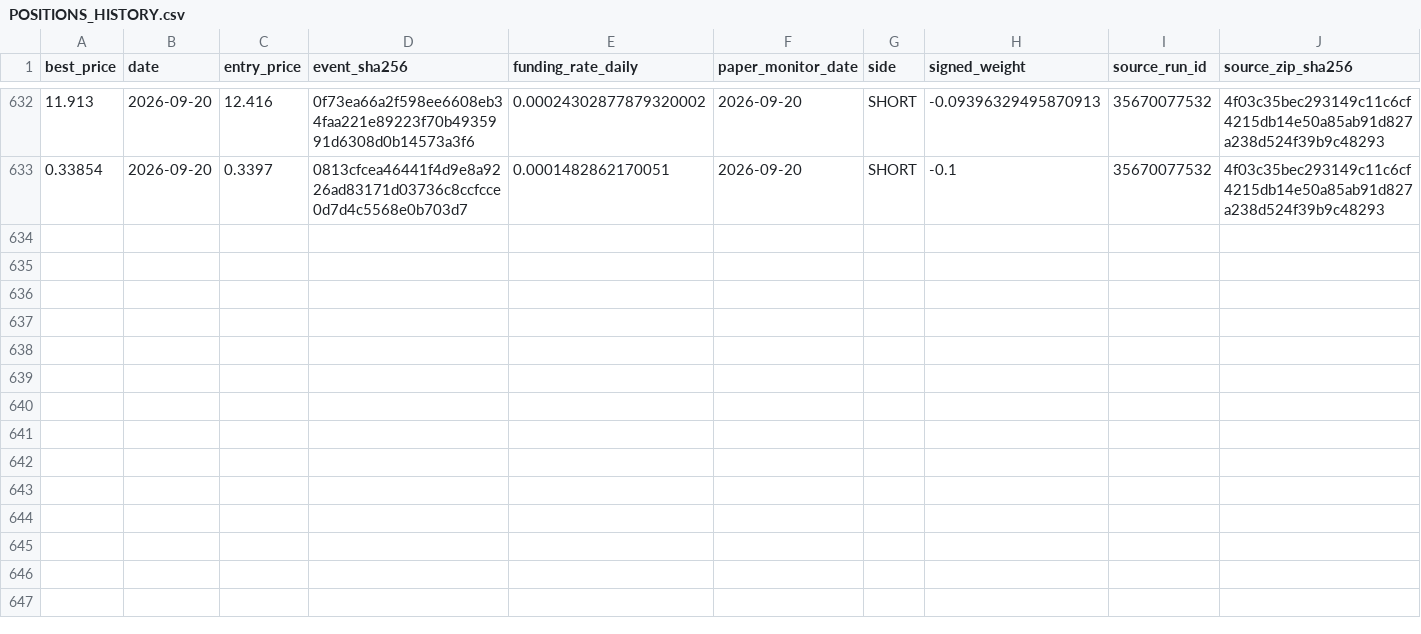
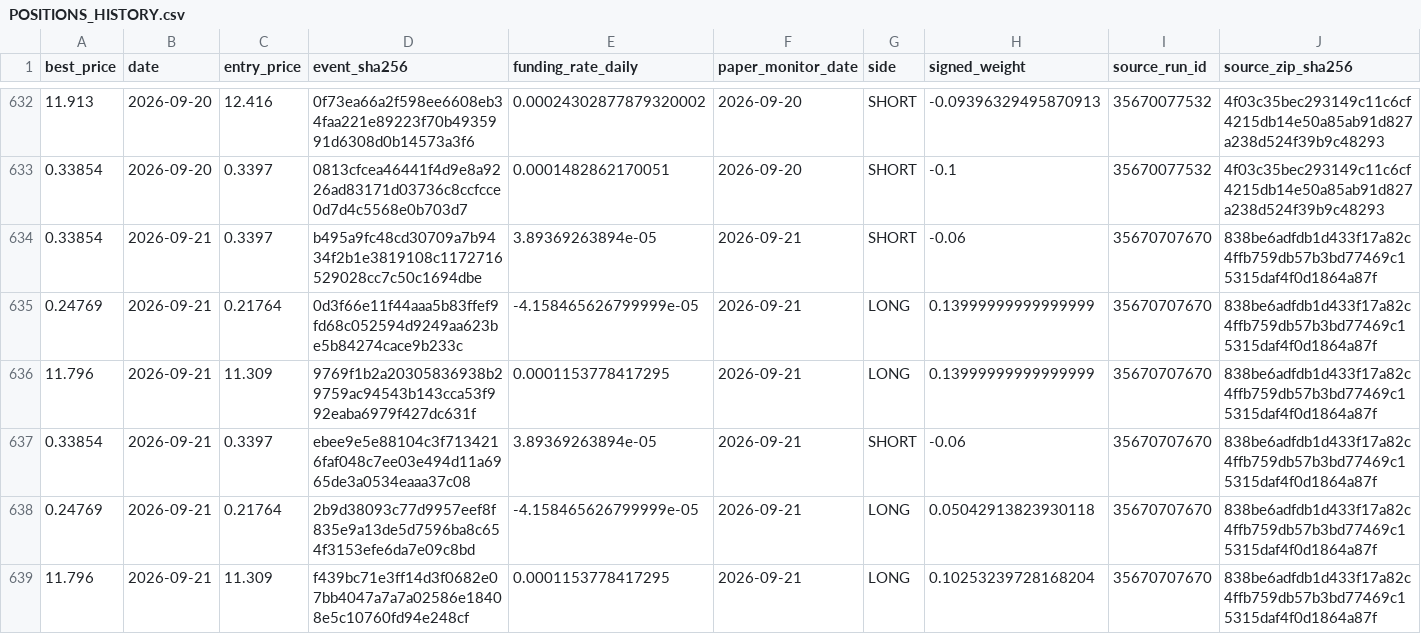
Before and after one commit to vmasardinha-coder/QRDS, a CSV file: runtime/ledgers/delta_paper_monitor/POSITIONS_HISTORY.csv, drawn as a sheet; only a part is shown, gaps mark what is left out; rows hold the shown columns only; the diff covers the shown part only; the diff names each change by its address in the sheet, - before the commit and + after, or states it on an @@ line.

```diff
--- a/runtime/ledgers/delta_paper_monitor/POSITIONS_HISTORY.csv
+++ b/runtime/ledgers/delta_paper_monitor/POSITIONS_HISTORY.csv
+row 634: 0.33854 | 2026-09-21 | 0.3397 | b495a9fc48cd30709a7b9434f2b1e3819108c1172716529028cc7c50c1694dbe | 3.89369263894e-05 | 2026-09-21 | SHORT | -0.06 | 35670707670 | 838be6adfdb1d433f17a82c4ffb759db57b3bd77469c15315daf4f0d1864a87f
+row 635: 0.24769 | 2026-09-21 | 0.21764 | 0d3f66e11f44aaa5b83ffef9fd68c052594d9249aa623be5b84274cace9b233c | -4.158465626799999e-05 | 2026-09-21 | LONG | 0.13999999999999999 | 35670707670 | 838be6adfdb1d433f17a82c4ffb759db57b3bd77469c15315daf4f0d1864a87f
+row 636: 11.796 | 2026-09-21 | 11.309 | 9769f1b2a20305836938b29759ac94543b143cca53f992eaba6979f427dc631f | 0.0001153778417295 | 2026-09-21 | LONG | 0.13999999999999999 | 35670707670 | 838be6adfdb1d433f17a82c4ffb759db57b3bd77469c15315daf4f0d1864a87f
+row 637: 0.33854 | 2026-09-21 | 0.3397 | ebee9e5e88104c3f7134216faf048c7ee03e494d11a6965de3a0534eaaa37c08 | 3.89369263894e-05 | 2026-09-21 | SHORT | -0.06 | 35670707670 | 838be6adfdb1d433f17a82c4ffb759db57b3bd77469c15315daf4f0d1864a87f
+row 638: 0.24769 | 2026-09-21 | 0.21764 | 2b9d38093c77d9957eef8f835e9a13de5d7596ba8c654f3153efe6da7e09c8bd | -4.158465626799999e-05 | 2026-09-21 | LONG | 0.05042913823930118 | 35670707670 | 838be6adfdb1d433f17a82c4ffb759db57b3bd77469c15315daf4f0d1864a87f
+row 639: 11.796 | 2026-09-21 | 11.309 | f439bc71e3ff14d3f0682e07bb4047a7a7a02586e18408e5c10760fd94e248cf | 0.0001153778417295 | 2026-09-21 | LONG | 0.10253239728168204 | 35670707670 | 838be6adfdb1d433f17a82c4ffb759db57b3bd77469c15315daf4f0d1864a87f
```
Also changed, not shown: 6 added rows elsewhere in this file, runtime/ledgers/delta_paper_monitor/DAILY_NAV.csv, runtime/ledgers/delta_paper_monitor/SOURCE_CHAIN.csv, 5 other files.
